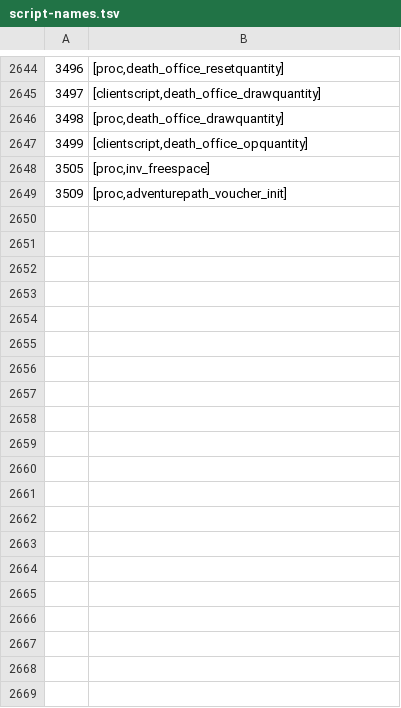
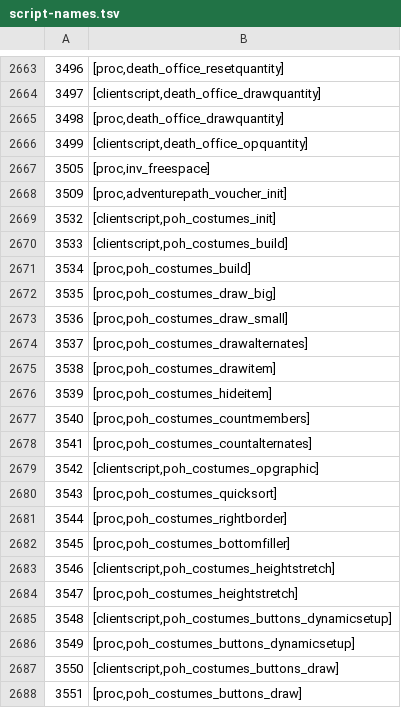
Before and after one commit to RuneStar/cs2, a TSV file: src/main/resources/org/runestar/cs2/script-names.tsv, drawn as a sheet; only a part is shown, gaps mark what is left out; the diff covers the shown part only; the diff names each change by its address in the sheet, - before the commit and + after, or states it on an @@ line.

```diff
--- a/src/main/resources/org/runestar/cs2/script-names.tsv
+++ b/src/main/resources/org/runestar/cs2/script-names.tsv
+row 2669: 3532 | [clientscript,poh_costumes_init]
+row 2670: 3533 | [clientscript,poh_costumes_build]
+row 2671: 3534 | [proc,poh_costumes_build]
+row 2672: 3535 | [proc,poh_costumes_draw_big]
+row 2673: 3536 | [proc,poh_costumes_draw_small]
+row 2674: 3537 | [proc,poh_costumes_drawalternates]
+row 2675: 3538 | [proc,poh_costumes_drawitem]
+row 2676: 3539 | [proc,poh_costumes_hideitem]
+row 2677: 3540 | [proc,poh_costumes_countmembers]
+row 2678: 3541 | [proc,poh_costumes_countalternates]
+row 2679: 3542 | [clientscript,poh_costumes_opgraphic]
+row 2680: 3543 | [proc,poh_costumes_quicksort]
+row 2681: 3544 | [proc,poh_costumes_rightborder]
+row 2682: 3545 | [proc,poh_costumes_bottomfiller]
+row 2683: 3546 | [clientscript,poh_costumes_heightstretch]
+row 2684: 3547 | [proc,poh_costumes_heightstretch]
+row 2685: 3548 | [clientscript,poh_costumes_buttons_dynamicsetup]
+row 2686: 3549 | [proc,poh_costumes_buttons_dynamicsetup]
+row 2687: 3550 | [clientscript,poh_costumes_buttons_draw]
+row 2688: 3551 | [proc,poh_costumes_buttons_draw]
```
Also changed, not shown: 32 added rows and 1 removed row elsewhere in this file, src/main/resources/org/runestar/cs2/model-names.tsv, src/main/resources/org/runestar/cs2/npc-names.tsv, 6 other files.
